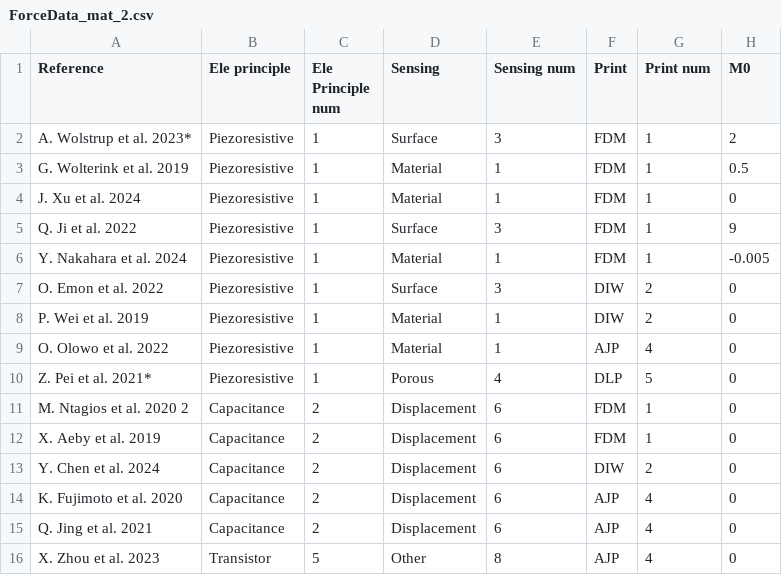
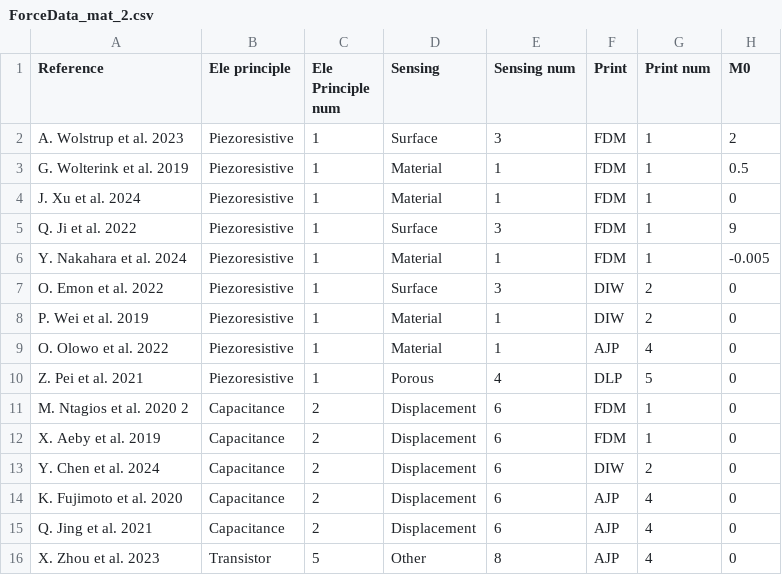
Before and after one commit to AWolstrup/Awolstrup.github.io, a CSV file: ForceData_mat_2.csv, drawn as a sheet; only a part is shown; the diff names each change by its address in the sheet, - before the commit and + after, or states it on an @@ line.

Commit message:
Update ForceData_mat_2.csv

```diff
--- a/ForceData_mat_2.csv
+++ b/ForceData_mat_2.csv
-A2 (Reference): A. Wolstrup et al. 2023*
+A2 (Reference): A. Wolstrup et al. 2023
-A10 (Reference): Z. Pei et al. 2021*
+A10 (Reference): Z. Pei et al. 2021
```
